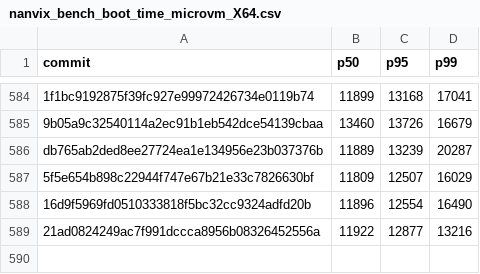
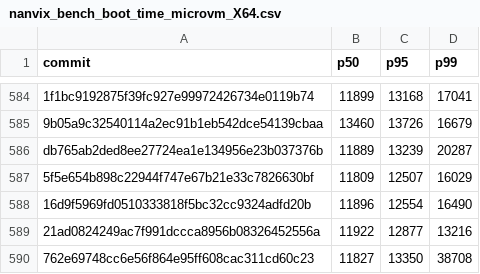
Before and after one commit to nanvix/nanvix, a CSV file: data/windows-baremetal/nanvix_bench_boot_time_microvm_X64.csv, drawn as a sheet; only a part is shown, gaps mark what is left out.

```diff
--- a/data/windows-baremetal/nanvix_bench_boot_time_microvm_X64.csv
+++ b/data/windows-baremetal/nanvix_bench_boot_time_microvm_X64.csv
@@ -589 +589,2 @@ db765ab2ded8ee27724ea1e134956e23b037376b,11889,13239,20287
 21ad0824249ac7f991dccca8956b08326452556a,11922,12877,13216
+762e69748cc6e56f864e95ff608cac311cd60c23,11827,13350,38708
```
Also changed, not shown: data/windows-baremetal/nanvix_bench_cold_start_microvm_X64.csv, data/windows-baremetal/nanvix_bench_snapshot_restore_microvm_X64.csv, 2 other files.
